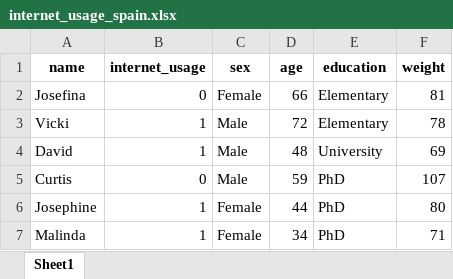
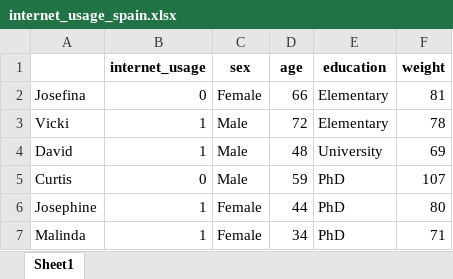
Before and after one commit to jsulopzs/resolving-python-method, an Excel workbook: data/internet_usage_spain.xlsx, sheet Sheet1, drawn as a sheet; only a part is shown; values as stored, in another font and other column widths than the file's, no borders; the diff names each change by its address in the sheet, - before the commit and + after, or states it on an @@ line.

```diff
--- a/data/internet_usage_spain.xlsx (sheet Sheet1)
+++ b/data/internet_usage_spain.xlsx (sheet Sheet1)
-A1: name
+A1: (empty)
```
Also changed, not shown: 12 other files.
